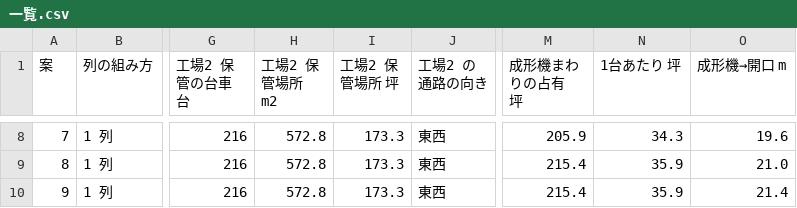
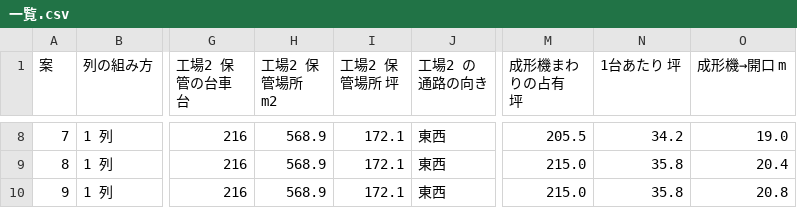
Before and after one commit to shostako/layout-studio, a CSV file: docs/layouts/20261021-工場1に6台/一覧.csv, drawn as a sheet; only a part is shown, gaps mark what is left out; the diff covers the shown part only; the diff names each change by its address in the sheet, - before the commit and + after, or states it on an @@ line.

```diff
--- a/docs/layouts/20261021-工場1に6台/一覧.csv
+++ b/docs/layouts/20261021-工場1に6台/一覧.csv
-H8:H10 (工場2 保管場所 m2): 572.8
+H8:H10 (工場2 保管場所 m2): 568.9
-I8:I10 (工場2 保管場所 坪): 173.3
+I8:I10 (工場2 保管場所 坪): 172.1
-M8 (成形機まわりの占有 坪): 205.9
+M8 (成形機まわりの占有 坪): 205.5
-N8 (1台あたり 坪): 34.3
+N8 (1台あたり 坪): 34.2
-O8 (成形機→開口 m): 19.6
+O8 (成形機→開口 m): 19.0
-M9:M10 (成形機まわりの占有 坪): 215.4
+M9:M10 (成形機まわりの占有 坪): 215.0
-N9:N10 (1台あたり 坪): 35.9
+N9:N10 (1台あたり 坪): 35.8
-O9 (成形機→開口 m): 21.0
+O9 (成形機→開口 m): 20.4
-O10 (成形機→開口 m): 21.4
+O10 (成形機→開口 m): 20.8
```
Also changed, not shown: 66 edited cells elsewhere in this file, 13 other files.
